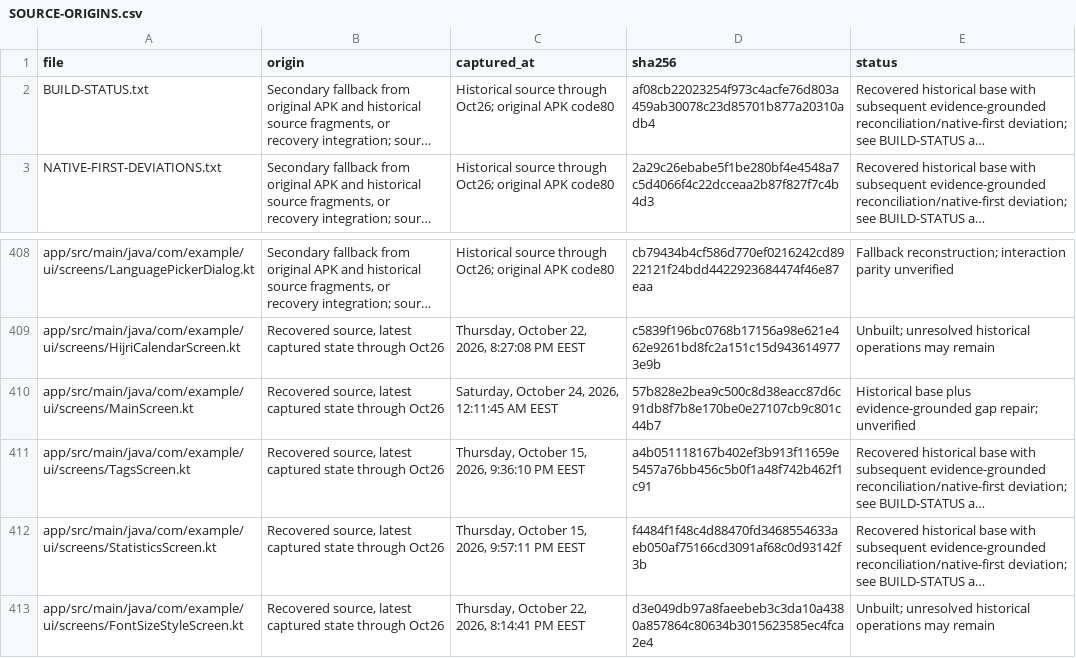
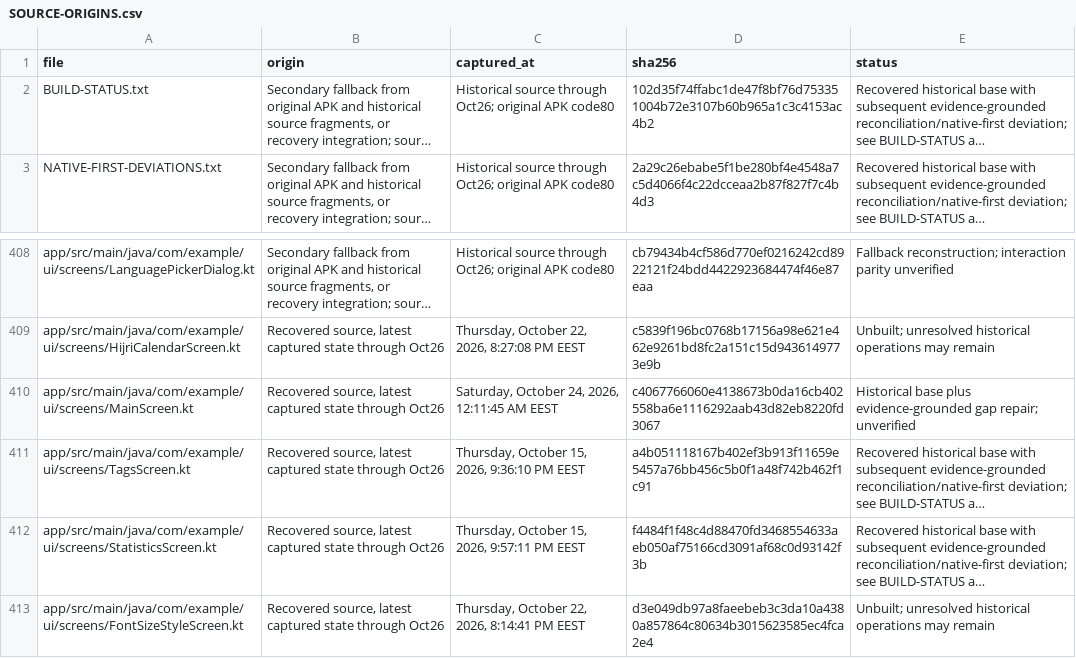
Before and after one commit to Star-Dust-0/Wathkkir, a CSV file: SOURCE-ORIGINS.csv, drawn as a sheet; only a part is shown, gaps mark what is left out; long unchanged cells end in …; the diff names each change by its address in the sheet, - before the commit and + after, or states it on an @@ line.

Commit message:
Restore final tablet bottom navigation and record verified settings and location results

```diff
--- a/SOURCE-ORIGINS.csv
+++ b/SOURCE-ORIGINS.csv
-D2 (sha256): af08cb22023254f973c4acfe76d803a459ab30078c23d85701b877a20310adb4
+D2 (sha256): 102d35f74ffabc1de47f8bf76d753351004b72e3107b60b965a1c3c4153ac4b2
-D410 (sha256): 57b828e2bea9c500c8d38eacc87d6c91db8f7b8e170be0e27107cb9c801c44b7
+D410 (sha256): c4067766060e4138673b0da16cb402558ba6e1116292aab43d82eb8220fd3067
```
Also changed, not shown: 5 other files.
